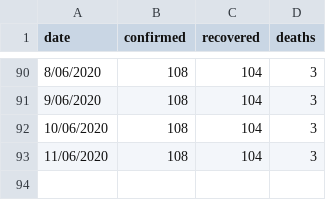
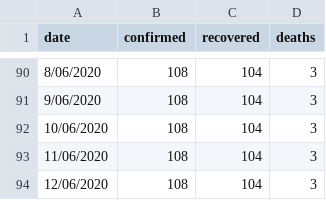
Before and after one commit to MarkusMannheim/act-coronavirus-teaser, a CSV file: resources/actData.csv, drawn as a sheet; only a part is shown, gaps mark what is left out; the diff names each change by its address in the sheet, - before the commit and + after, or states it on an @@ line.

Commit message:
update

```diff
--- a/resources/actData.csv
+++ b/resources/actData.csv
+row 94: 12/06/2020 | 108 | 104 | 3
```
